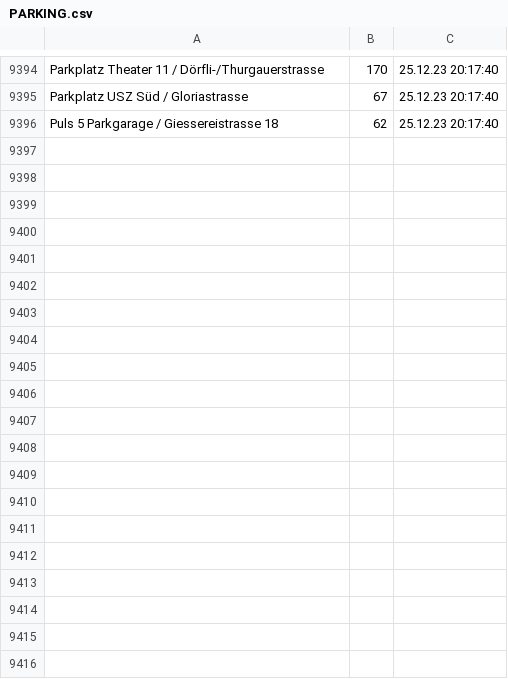
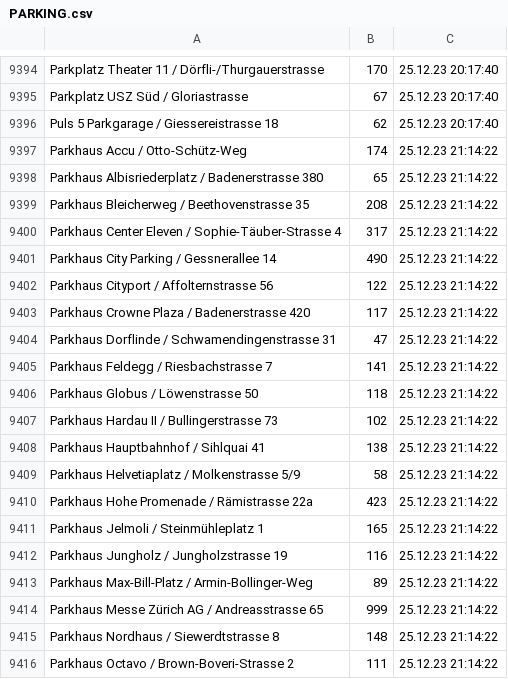
Before and after one commit to plotti2k1/scrape_winterthur_windows, a CSV file: PARKING.csv, drawn as a sheet; only a part is shown, gaps mark what is left out; the diff covers the shown part only; the diff names each change by its address in the sheet, - before the commit and + after, or states it on an @@ line.

```diff
--- a/PARKING.csv
+++ b/PARKING.csv
+row 9397: Parkhaus Accu / Otto-Schütz-Weg | 174 | 25.12.23 21:14:22
+row 9398: Parkhaus Albisriederplatz / Badenerstrasse 380 | 65 | 25.12.23 21:14:22
+row 9399: Parkhaus Bleicherweg / Beethovenstrasse 35 | 208 | 25.12.23 21:14:22
+row 9400: Parkhaus Center Eleven / Sophie-Täuber-Strasse 4 | 317 | 25.12.23 21:14:22
+row 9401: Parkhaus City Parking / Gessnerallee 14 | 490 | 25.12.23 21:14:22
+row 9402: Parkhaus Cityport / Affolternstrasse 56 | 122 | 25.12.23 21:14:22
+row 9403: Parkhaus Crowne Plaza / Badenerstrasse 420 | 117 | 25.12.23 21:14:22
+row 9404: Parkhaus Dorflinde / Schwamendingenstrasse 31 | 47 | 25.12.23 21:14:22
+row 9405: Parkhaus Feldegg / Riesbachstrasse 7 | 141 | 25.12.23 21:14:22
+row 9406: Parkhaus Globus / Löwenstrasse 50 | 118 | 25.12.23 21:14:22
+row 9407: Parkhaus Hardau II / Bullingerstrasse 73 | 102 | 25.12.23 21:14:22
+row 9408: Parkhaus Hauptbahnhof / Sihlquai 41 | 138 | 25.12.23 21:14:22
+row 9409: Parkhaus Helvetiaplatz / Molkenstrasse 5/9 | 58 | 25.12.23 21:14:22
+row 9410: Parkhaus Hohe Promenade / Rämistrasse 22a | 423 | 25.12.23 21:14:22
+row 9411: Parkhaus Jelmoli / Steinmühleplatz 1 | 165 | 25.12.23 21:14:22
+row 9412: Parkhaus Jungholz / Jungholzstrasse 19 | 116 | 25.12.23 21:14:22
+row 9413: Parkhaus Max-Bill-Platz / Armin-Bollinger-Weg | 89 | 25.12.23 21:14:22
+row 9414: Parkhaus Messe Zürich AG / Andreasstrasse 65 | 999 | 25.12.23 21:14:22
+row 9415: Parkhaus Nordhaus / Siewerdtstrasse 8 | 148 | 25.12.23 21:14:22
+row 9416: Parkhaus Octavo / Brown-Boveri-Strasse 2 | 111 | 25.12.23 21:14:22
```
Also changed, not shown: 16 added rows elsewhere in this file, 1 other file.
